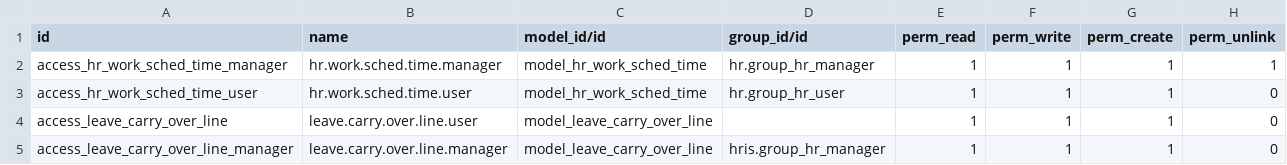
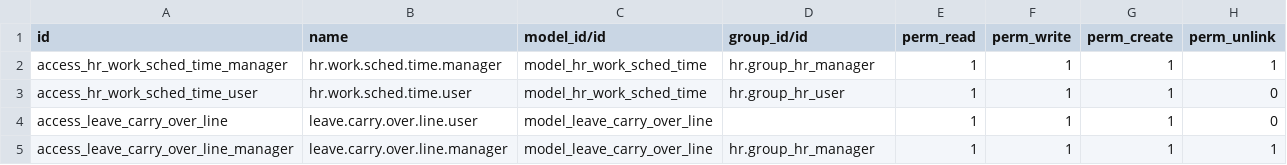
Before and after one commit to rbtconsulting/GLBS, a CSV file: additional_features/security/ir.model.access.csv, drawn as a sheet.

Commit message:
[FIX] group issue

```diff
--- a/additional_features/security/ir.model.access.csv
+++ b/additional_features/security/ir.model.access.csv
@@ -4,2 +4,2 @@ access_hr_work_sched_time_user,hr.work.sched.time.user,model_hr_work_sched_time,
 access_leave_carry_over_line,leave.carry.over.line.user,model_leave_carry_over_line,,1,1,1,0
-access_leave_carry_over_line_manager,leave.carry.over.line.manager,model_leave_carry_over_line,hris.group_hr_manager,1,1,1,0
+access_leave_carry_over_line_manager,leave.carry.over.line.manager,model_leave_carry_over_line,hr.group_hr_manager,1,1,1,1
```
